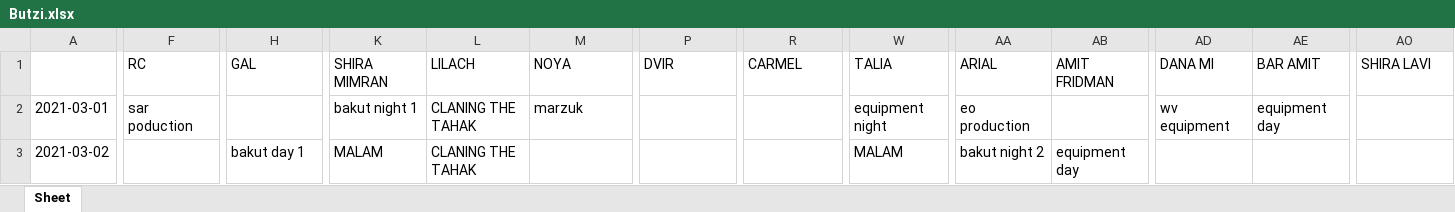
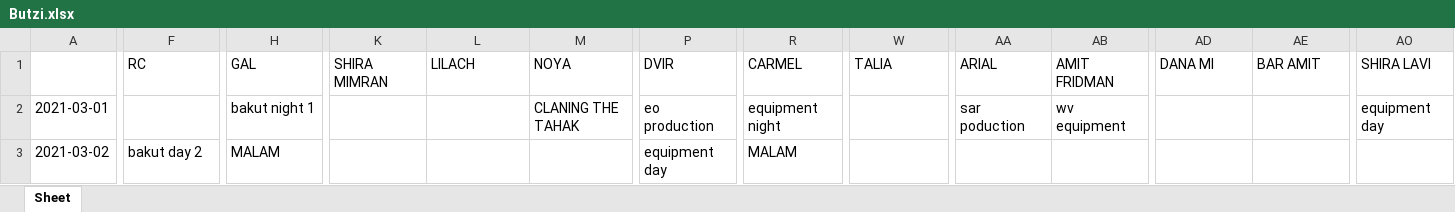
Before and after one commit to nitzanpalgi/Automated-shifts-assignment, an Excel workbook: output/Butzi.xlsx, sheet Sheet, drawn as a sheet; only a part is shown, gaps mark what is left out; values as stored, in another font and other column widths than the file's, no cell formats; the diff covers the shown part only; the diff names each change by its address in the sheet, - before the commit and + after, or states it on an @@ line.

```diff
--- a/output/Butzi.xlsx (sheet Sheet)
+++ b/output/Butzi.xlsx (sheet Sheet)
-F2 (RC): sar poduction
+F2 (RC): (empty)
-H2 (GAL): (empty)
+H2 (GAL): bakut night 1
-K2 (SHIRA MIMRAN): bakut night 1
+K2 (SHIRA MIMRAN): (empty)
-L2:L3 (LILACH): CLANING THE TAHAK
+L2:L3 (LILACH): (empty)
-M2 (NOYA): marzuk
+M2 (NOYA): CLANING THE TAHAK
-P2 (DVIR): (empty)
+P2 (DVIR): eo production
-R2 (CARMEL): (empty)
+R2 (CARMEL): equipment night
-W2 (TALIA): equipment night
+W2 (TALIA): (empty)
-AA2 (ARIAL): eo production
+AA2 (ARIAL): sar poduction
-AB2 (AMIT FRIDMAN): (empty)
+AB2 (AMIT FRIDMAN): wv equipment
-AD2 (DANA MI): wv equipment
+AD2 (DANA MI): (empty)
-AE2 (BAR AMIT): equipment day
+AE2 (BAR AMIT): (empty)
-AO2 (SHIRA LAVI): (empty)
+AO2 (SHIRA LAVI): equipment day
-F3 (RC): (empty)
+F3 (RC): bakut day 2
-H3 (GAL): bakut day 1
+H3 (GAL): MALAM
-K3 (SHIRA MIMRAN): MALAM
+K3 (SHIRA MIMRAN): (empty)
-P3 (DVIR): (empty)
+P3 (DVIR): equipment day
-R3 (CARMEL): (empty)
+R3 (CARMEL): MALAM
-W3 (TALIA): MALAM
+W3 (TALIA): (empty)
-AA3 (ARIAL): bakut night 2
+AA3 (ARIAL): (empty)
-AB3 (AMIT FRIDMAN): equipment day
+AB3 (AMIT FRIDMAN): (empty)
```
Also changed, not shown: 1 added row, 1 removed row and 494 edited cells elsewhere in this sheet, cell formats, DATA/DB.xlsx, 2 other files.
